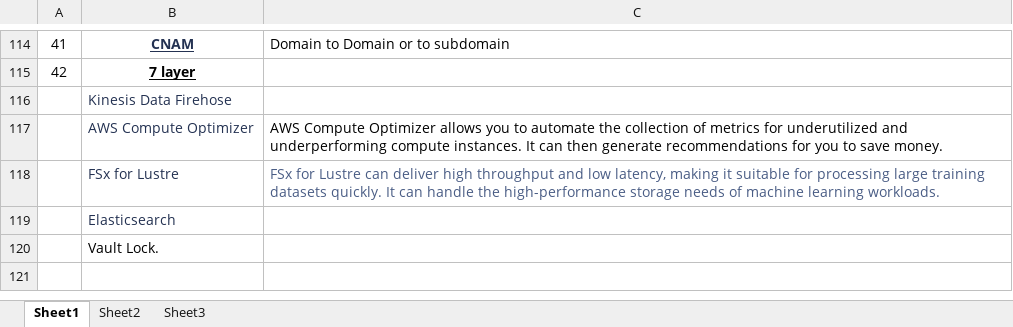
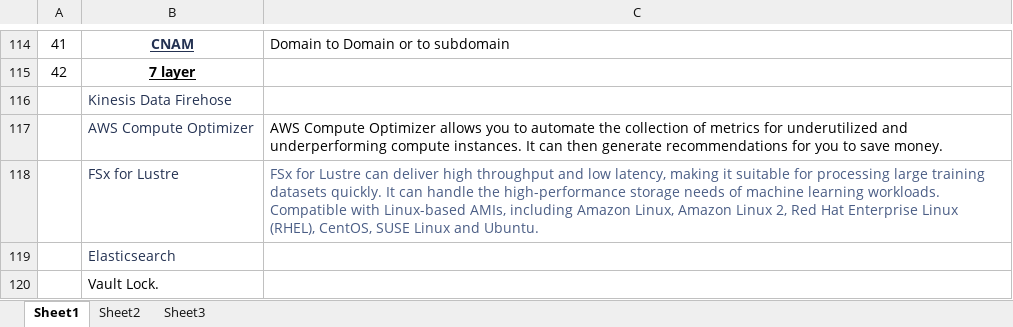
Before and after one commit to vadgamabhavik444/bhavik.v, an Excel workbook: AWS.xlsx, sheet Sheet1, drawn as a sheet; only a part is shown, gaps mark what is left out; values as stored, in another font and other column widths than the file's, no borders; the diff names each change by its address in the sheet, - before the commit and + after, or states it on an @@ line.

Commit message:
Update AWS.xlzx

```diff
--- a/AWS.xlsx (sheet Sheet1)
+++ b/AWS.xlsx (sheet Sheet1)
-C118: …learning workloads.
+C118: …learning workloads. Compatible with Linux-based AMIs, including Amazon Linux, Amazon Linux 2, Red Hat Enterprise Linux (RHEL), CentOS, SUSE Linux and Ubuntu.
```
